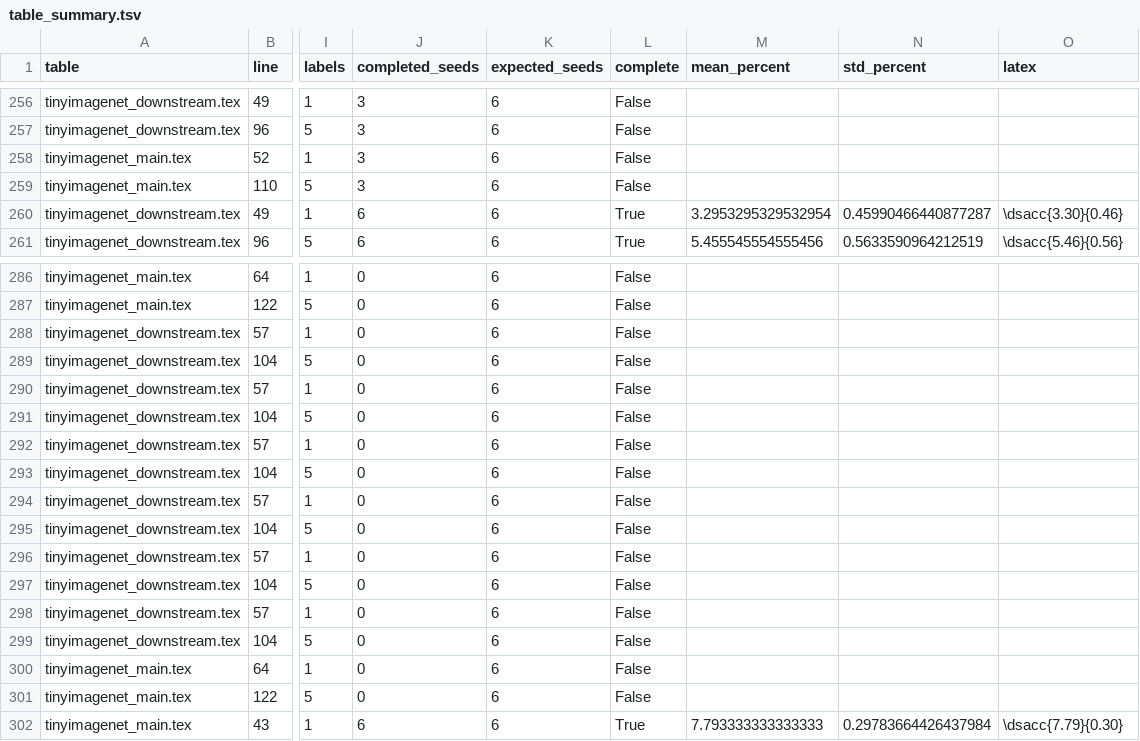
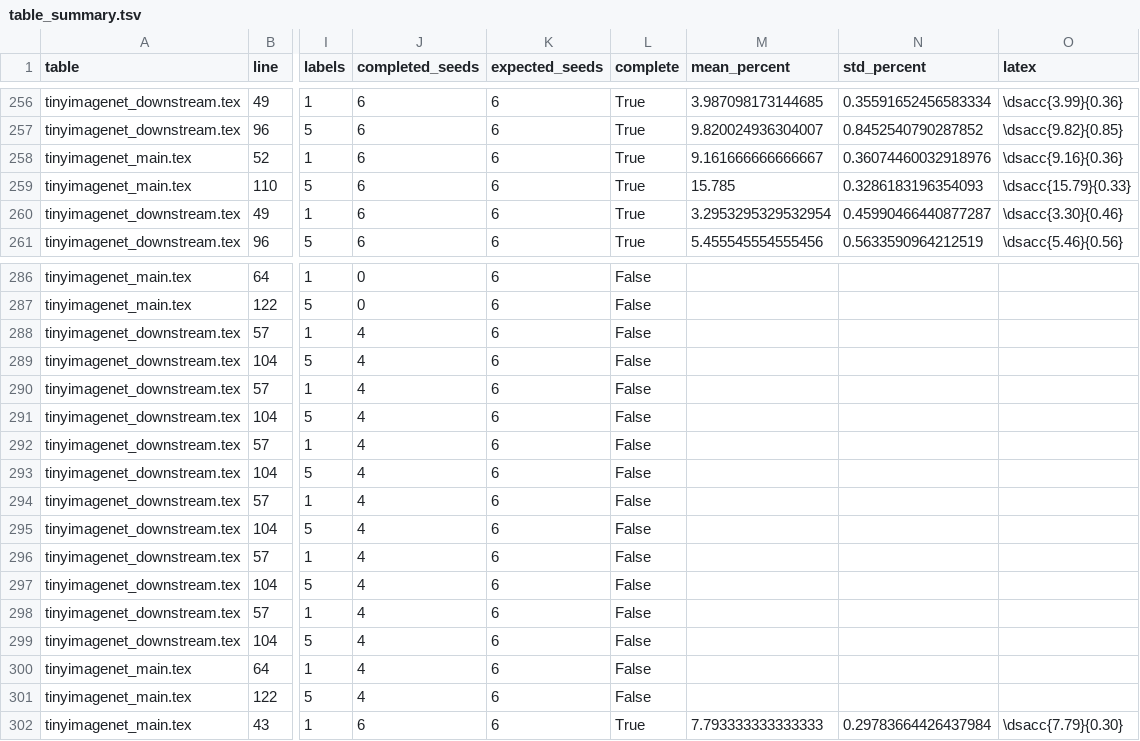
Before and after one commit to mhmoslemi/MKDT, a TSV file: Evaluate_benchamrk/kmeans_eval_results_interactive_6seeds/table_summary.tsv, drawn as a sheet; only a part is shown, gaps mark what is left out; the diff covers the shown part only; the diff names each change by its address in the sheet, - before the commit and + after, or states it on an @@ line.

```diff
--- a/Evaluate_benchamrk/kmeans_eval_results_interactive_6seeds/table_summary.tsv
+++ b/Evaluate_benchamrk/kmeans_eval_results_interactive_6seeds/table_summary.tsv
-J256:J259 (completed_seeds): 3
+J256:J259 (completed_seeds): 6
-L256:L259 (complete): False
+L256:L259 (complete): True
-M256 (mean_percent): (empty)
+M256 (mean_percent): 3.987098173144685
-N256 (std_percent): (empty)
+N256 (std_percent): 0.35591652456583334
-O256 (latex): (empty)
+O256 (latex): \dsacc{3.99}{0.36}
-M257 (mean_percent): (empty)
+M257 (mean_percent): 9.820024936304007
-N257 (std_percent): (empty)
+N257 (std_percent): 0.8452540790287852
-O257 (latex): (empty)
+O257 (latex): \dsacc{9.82}{0.85}
-M258 (mean_percent): (empty)
+M258 (mean_percent): 9.161666666666667
-N258 (std_percent): (empty)
+N258 (std_percent): 0.36074460032918976
-O258 (latex): (empty)
+O258 (latex): \dsacc{9.16}{0.36}
-M259 (mean_percent): (empty)
+M259 (mean_percent): 15.785
-N259 (std_percent): (empty)
+N259 (std_percent): 0.3286183196354093
-O259 (latex): (empty)
+O259 (latex): \dsacc{15.79}{0.33}
-J288:J301 (completed_seeds): 0
+J288:J301 (completed_seeds): 4
```
Also changed, not shown: 50 edited cells elsewhere in this file, Evaluate_benchamrk/kmeans_eval_results_interactive_6seeds/checklist.tsv, 38 other files.
